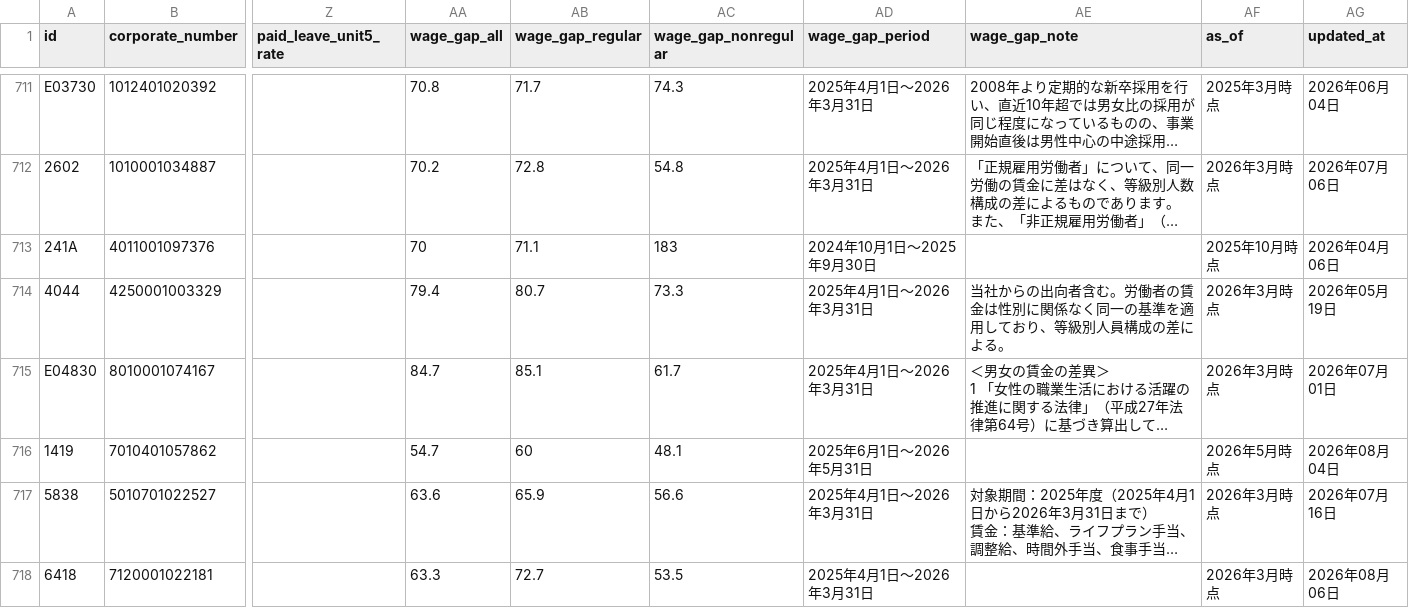
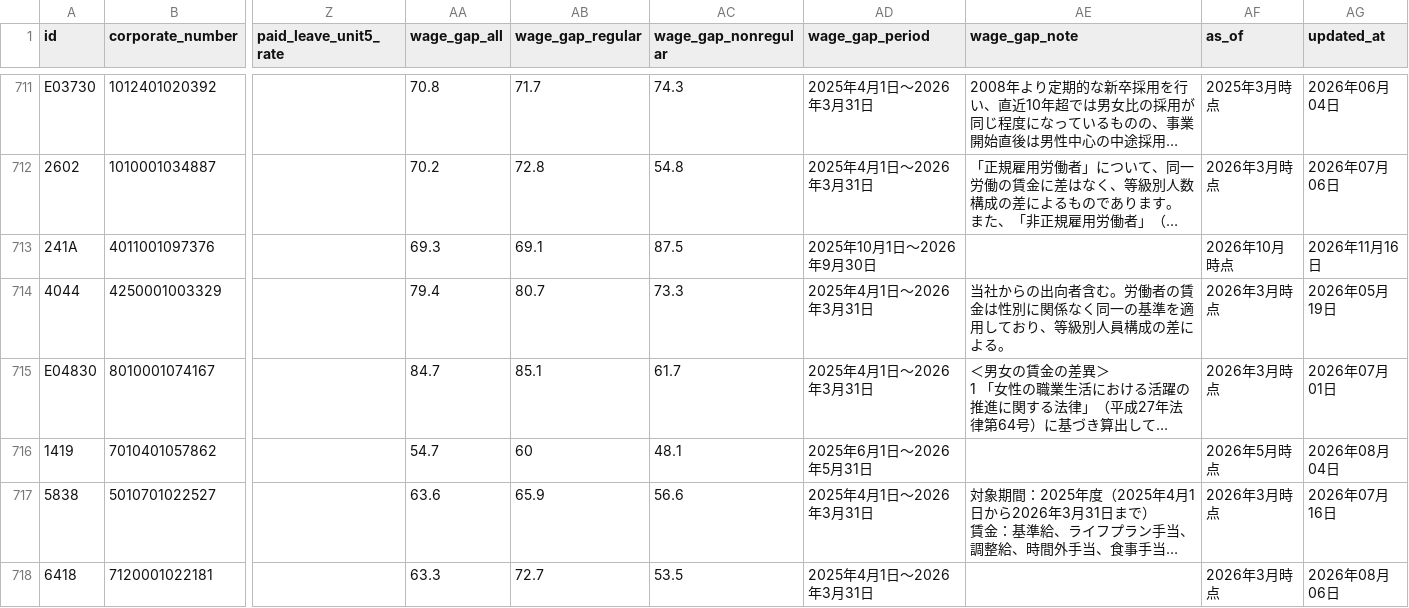
Before and after one commit to varmil/nenshu, a CSV file: pipeline/data/worklife.csv, drawn as a sheet; only a part is shown, gaps mark what is left out; long unchanged cells end in …; the diff covers the shown part only; the diff names each change by its address in the sheet, - before the commit and + after, or states it on an @@ line.

```diff
--- a/pipeline/data/worklife.csv
+++ b/pipeline/data/worklife.csv
-AA713 (wage_gap_all): 70
+AA713 (wage_gap_all): 69.3
-AB713 (wage_gap_regular): 71.1
+AB713 (wage_gap_regular): 69.1
-AC713 (wage_gap_nonregular): 183
+AC713 (wage_gap_nonregular): 87.5
-AD713 (wage_gap_period): 2024年10月1日～2025年9月30日
+AD713 (wage_gap_period): 2025年10月1日～2026年9月30日
-AF713 (as_of): 2025年10月時点
+AF713 (as_of): 2026年10月時点
-AG713 (updated_at): 2026年04月06日
+AG713 (updated_at): 2026年11月16日
```
Also changed, not shown: 1 removed row and 14 edited cells elsewhere in this file, 5 other files.
